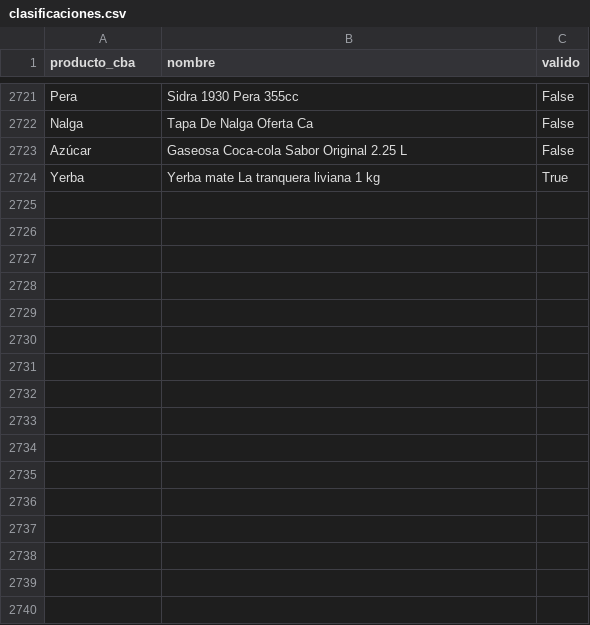
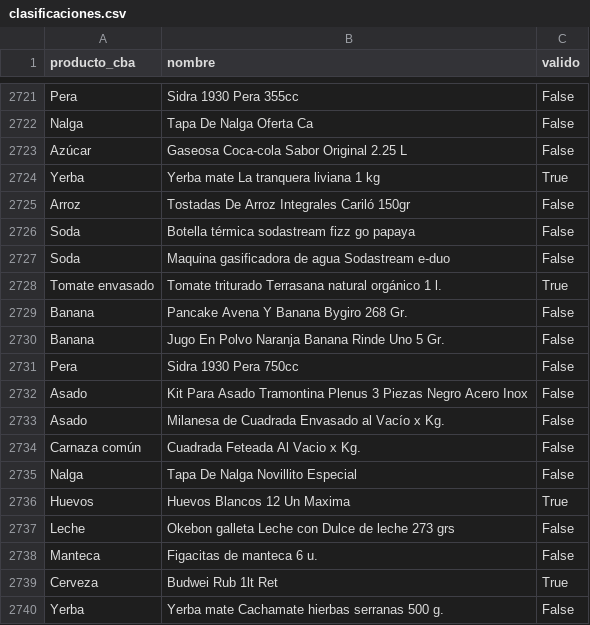
Before and after one commit to Economist28/cba-online, a CSV file: clasificaciones.csv, drawn as a sheet; only a part is shown, gaps mark what is left out; the diff names each change by its address in the sheet, - before the commit and + after, or states it on an @@ line.

```diff
--- a/clasificaciones.csv
+++ b/clasificaciones.csv
+row 2725: Arroz | Tostadas De Arroz Integrales Cariló 150gr | False
+row 2726: Soda | Botella térmica sodastream fizz go papaya | False
+row 2727: Soda | Maquina gasificadora de agua Sodastream e-duo | False
+row 2728: Tomate envasado | Tomate triturado Terrasana natural orgánico 1 l. | True
+row 2729: Banana | Pancake Avena Y Banana Bygiro 268 Gr. | False
+row 2730: Banana | Jugo En Polvo Naranja Banana Rinde Uno 5 Gr. | False
+row 2731: Pera | Sidra 1930 Pera 750cc | False
+row 2732: Asado | Kit Para Asado Tramontina Plenus 3 Piezas Negro Acero Inox | False
+row 2733: Asado | Milanesa de Cuadrada Envasado al Vacío x Kg. | False
+row 2734: Carnaza común | Cuadrada Feteada Al Vacio x Kg. | False
+row 2735: Nalga | Tapa De Nalga Novillito Especial | False
+row 2736: Huevos | Huevos Blancos 12 Un Maxima | True
+row 2737: Leche | Okebon galleta Leche con Dulce de leche 273 grs | False
+row 2738: Manteca | Figacitas de manteca 6 u. | False
+row 2739: Cerveza | Budwei Rub 1lt Ret | True
+row 2740: Yerba | Yerba mate Cachamate hierbas serranas 500 g. | False
```
Also changed, not shown: docs/serie_cba_online.csv, 2 other files.
